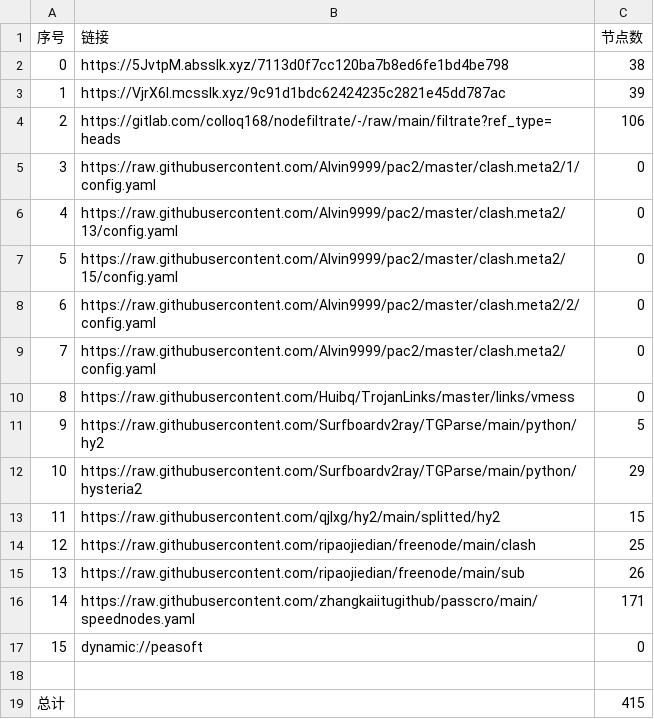
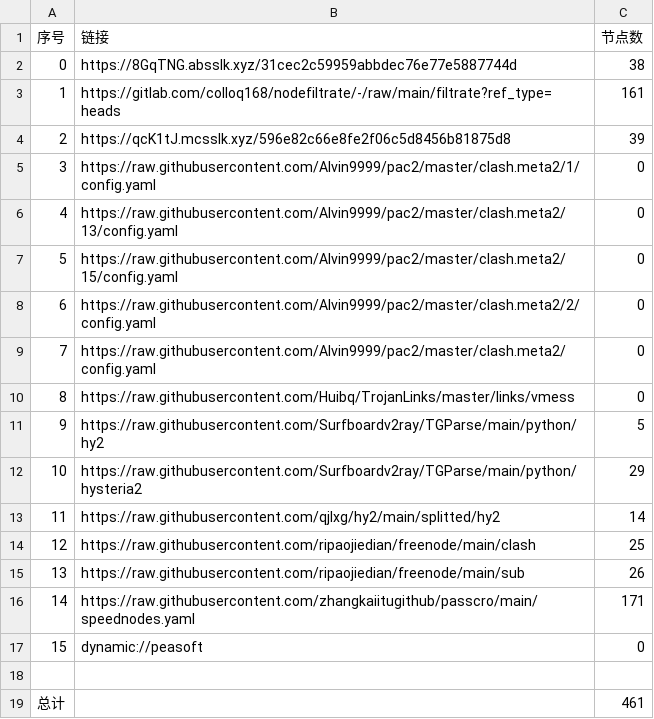
Before and after one commit to wokaotianshi123/NoMoreWalls, a CSV file: list_result.csv, drawn as a sheet.

```diff
--- a/list_result.csv
+++ b/list_result.csv
@@ -1,5 +1,5 @@
 序号,链接,节点数
-0,https://5JvtpM.absslk.xyz/7113d0f7cc120ba7b8ed6fe1bd4be798,38
-1,https://VjrX6l.mcsslk.xyz/9c91d1bdc62424235c2821e45dd787ac,39
-2,https://gitlab.com/colloq168/nodefiltrate/-/raw/main/filtrate?ref_type=heads,106
+0,https://8GqTNG.absslk.xyz/31cec2c59959abbdec76e77e5887744d,38
+1,https://gitlab.com/colloq168/nodefiltrate/-/raw/main/filtrate?ref_type=heads,161
+2,https://qcK1tJ.mcsslk.xyz/596e82c66e8fe2f06c5d8456b81875d8,39
 3,https://raw.githubusercontent.com/Alvin9999/pac2/master/clash.meta2/1/config.yaml,0
@@ -12,3 +12,3 @@
 10,https://raw.githubusercontent.com/Surfboardv2ray/TGParse/main/python/hysteria2,29
-11,https://raw.githubusercontent.com/qjlxg/hy2/main/splitted/hy2,15
+11,https://raw.githubusercontent.com/qjlxg/hy2/main/splitted/hy2,14
 12,https://raw.githubusercontent.com/ripaojiedian/freenode/main/clash,25
@@ -18,2 +18,2 @@
 
-总计,,415
+总计,,461
```
Also changed, not shown: 33 other files.
